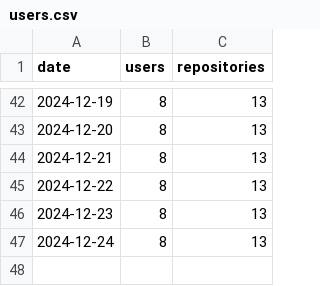
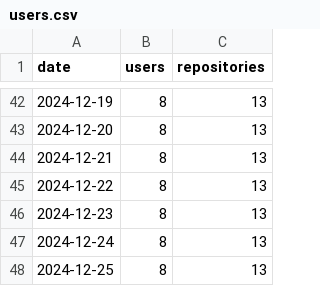
Before and after one commit to ArkScript-lang/stats, a CSV file: users.csv, drawn as a sheet; only a part is shown, gaps mark what is left out; the diff names each change by its address in the sheet, - before the commit and + after, or states it on an @@ line.

Commit message:
Update stats

```diff
--- a/users.csv
+++ b/users.csv
+row 48: 2024-12-25 | 8 | 13
```
